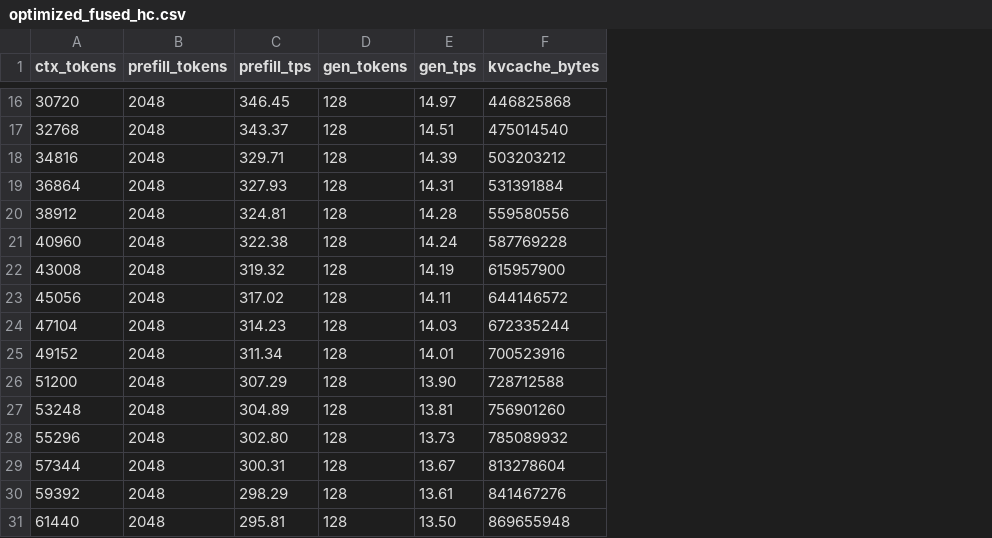
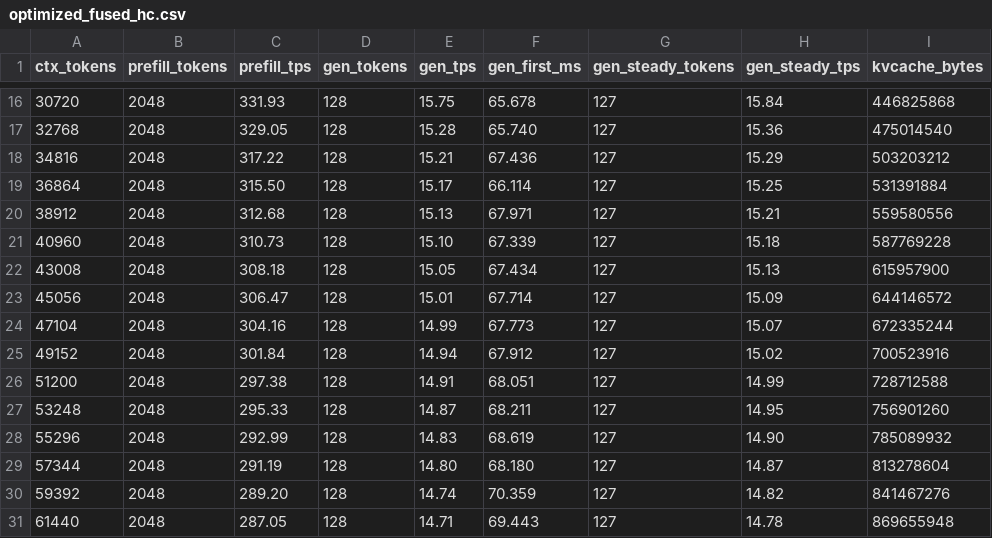
Before and after one commit to elmisi/ds4, a CSV file: speed-bench/gx10_gb10_fused_hc/optimized_fused_hc.csv, drawn as a sheet; only a part is shown, gaps mark what is left out; the diff covers the shown part only; the diff names each change by its address in the sheet, - before the commit and + after, or states it on an @@ line.

```diff
--- a/speed-bench/gx10_gb10_fused_hc/optimized_fused_hc.csv
+++ b/speed-bench/gx10_gb10_fused_hc/optimized_fused_hc.csv
+column F (gen_first_ms), rows 16-31: 65.678 | 65.740 | 67.436 | 66.114 | 67.971 | 67.339 | 67.434 | 67.714 | 67.773 | 67.912 | 68.051 | 68.211 | 68.619 | 68.180 | 70.359 | 69.443
+column G (gen_steady_tokens), rows 16-31: all 127
+column H (gen_steady_tps), rows 16-31: 15.84 | 15.36 | 15.29 | 15.25 | 15.21 | 15.18 | 15.13 | 15.09 | 15.07 | 15.02 | 14.99 | 14.95 | 14.90 | 14.87 | 14.82 | 14.78
-C16 (prefill_tps): 346.45
+C16 (prefill_tps): 331.93
-E16 (gen_tps): 14.97
+E16 (gen_tps): 15.75
-C17 (prefill_tps): 343.37
+C17 (prefill_tps): 329.05
-E17 (gen_tps): 14.51
+E17 (gen_tps): 15.28
-C18 (prefill_tps): 329.71
+C18 (prefill_tps): 317.22
-E18 (gen_tps): 14.39
+E18 (gen_tps): 15.21
-C19 (prefill_tps): 327.93
+C19 (prefill_tps): 315.50
-E19 (gen_tps): 14.31
+E19 (gen_tps): 15.17
-C20 (prefill_tps): 324.81
+C20 (prefill_tps): 312.68
-E20 (gen_tps): 14.28
+E20 (gen_tps): 15.13
-C21 (prefill_tps): 322.38
+C21 (prefill_tps): 310.73
-E21 (gen_tps): 14.24
+E21 (gen_tps): 15.10
-C22 (prefill_tps): 319.32
+C22 (prefill_tps): 308.18
-E22 (gen_tps): 14.19
+E22 (gen_tps): 15.05
-C23 (prefill_tps): 317.02
+C23 (prefill_tps): 306.47
-E23 (gen_tps): 14.11
+E23 (gen_tps): 15.01
-C24 (prefill_tps): 314.23
+C24 (prefill_tps): 304.16
-E24 (gen_tps): 14.03
+E24 (gen_tps): 14.99
-C25 (prefill_tps): 311.34
+C25 (prefill_tps): 301.84
-E25 (gen_tps): 14.01
+E25 (gen_tps): 14.94
-C26 (prefill_tps): 307.29
+C26 (prefill_tps): 297.38
-E26 (gen_tps): 13.90
+E26 (gen_tps): 14.91
-C27 (prefill_tps): 304.89
+C27 (prefill_tps): 295.33
-E27 (gen_tps): 13.81
+E27 (gen_tps): 14.87
-C28 (prefill_tps): 302.80
+C28 (prefill_tps): 292.99
-E28 (gen_tps): 13.73
+E28 (gen_tps): 14.83
-C29 (prefill_tps): 300.31
+C29 (prefill_tps): 291.19
-E29 (gen_tps): 13.67
+E29 (gen_tps): 14.80
-C30 (prefill_tps): 298.29
+C30 (prefill_tps): 289.20
-E30 (gen_tps): 13.61
+E30 (gen_tps): 14.74
-C31 (prefill_tps): 295.81
+C31 (prefill_tps): 287.05
-E31 (gen_tps): 13.50
+E31 (gen_tps): 14.71
```
Also changed, not shown: 67 edited cells elsewhere in this file, speed-bench/gx10_gb10_fused_hc/comparison_summary.csv, speed-bench/gx10_gb10_fused_hc/upstream_main.csv, 21 other files.
